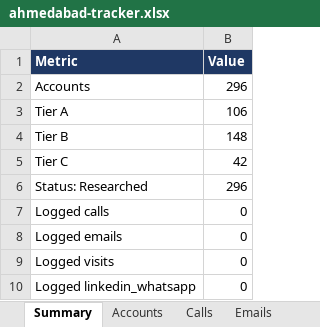
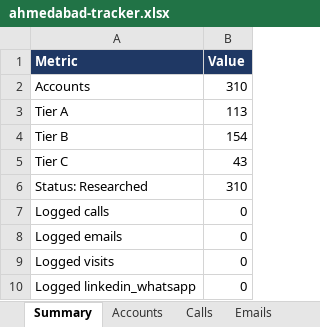
Before and after one commit to drdhavaltrivedi/ERP, an Excel workbook: gtm/leads/ahmedabad-tracker.xlsx, sheet Summary, drawn as a sheet; values as stored, in another font and other column widths than the file's, no borders; the diff names each change by its address in the sheet, - before the commit and + after, or states it on an @@ line.

```diff
--- a/gtm/leads/ahmedabad-tracker.xlsx (sheet Summary)
+++ b/gtm/leads/ahmedabad-tracker.xlsx (sheet Summary)
-B2 (Value): 296
+B2 (Value): 310
-B3 (Value): 106
+B3 (Value): 113
-B4 (Value): 148
+B4 (Value): 154
-B5 (Value): 42
+B5 (Value): 43
-B6 (Value): 296
+B6 (Value): 310
```
Also changed, not shown: sheet Accounts, sheet Held, 18 other files.
